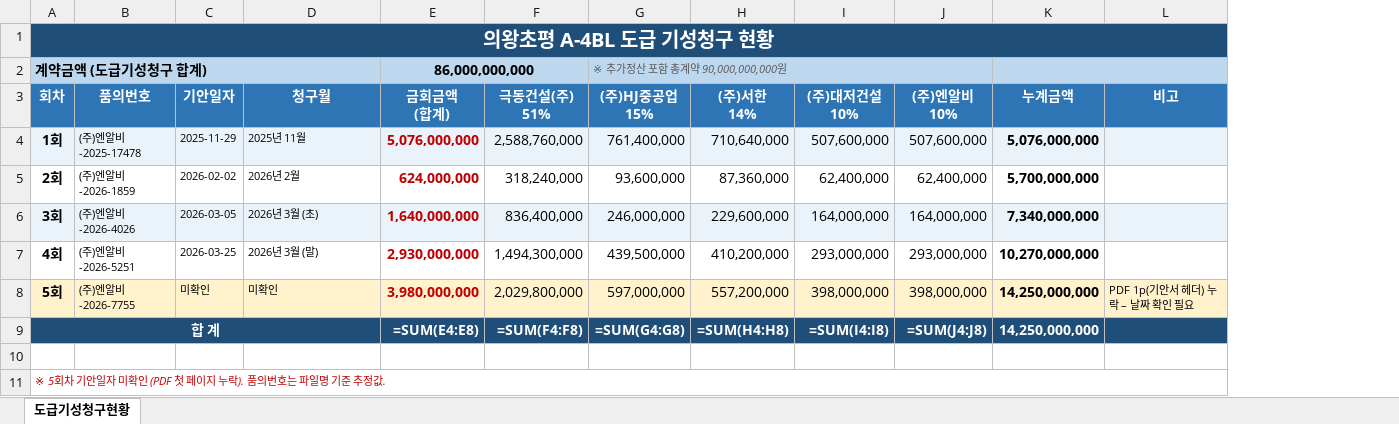
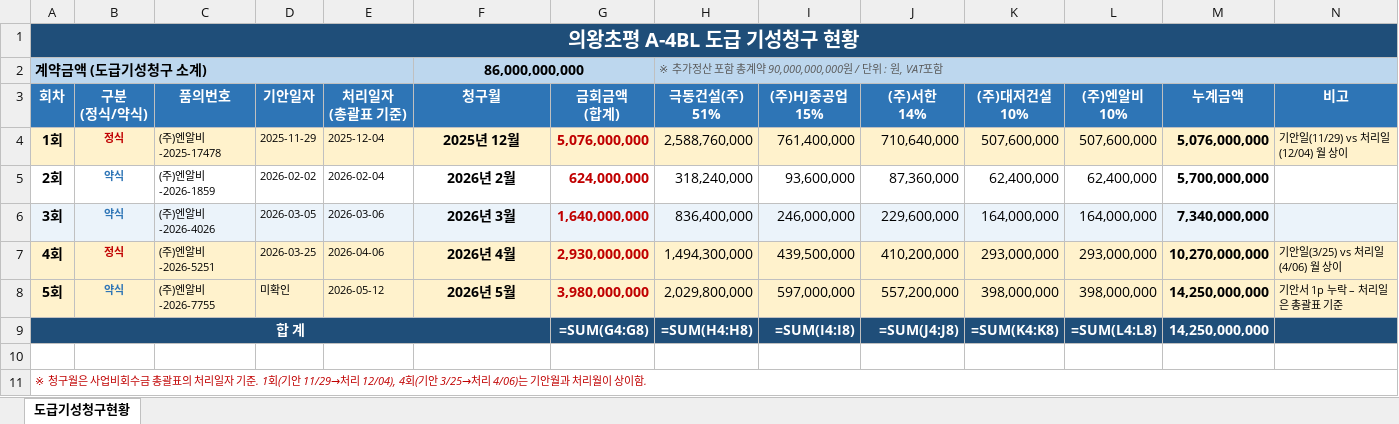
Before and after one commit to kangsoyeong/NRB, an Excel workbook: 의왕초평_도급기성청구현황.xlsx, sheet 도급기성청구현황, drawn as a sheet; values as stored, in another font and other column widths than the file's, no borders; formulas without a stored value are shown as written; removed rows and columns are numbered as before the commit, all else as after; the diff names each change by its address in the sheet, - before the commit and + after, or states it on an @@ line.

```diff
--- a/의왕초평_도급기성청구현황.xlsx (sheet 도급기성청구현황)
+++ b/의왕초평_도급기성청구현황.xlsx (sheet 도급기성청구현황)
+column B (구분 (정식/약식)), rows 4-8: 정식 | 약식 | 약식 | 정식 | 약식
+column E (처리일자 (총괄표 기준)), rows 4-8: 2025-12-04 | 2026-02-04 | 2026-03-06 | 2026-04-06 | 2026-05-12
-row 2: 계약금액 (도급기성청구 합계) |  |  |  | 86,000,000,000 |  | ※ 추가정산 포함 총계약 90,000,000,000원
+row 2: 계약금액 (도급기성청구 소계) |  |  |  |  | 86,000,000,000 |  | ※ 추가정산 포함 총계약 90,000,000,000원 / 단위 : 원, VAT포함
-A4 fill: #EBF3FA
+A4 fill: #FFF2CC
-C4:D4 fill: #EBF3FA
+C4:D4 fill: #FFF2CC
-F4 (청구월): 2025년 11월
+F4 (청구월): 2025년 12월
-F4:N4 fill: #EBF3FA
+F4:N4 fill: #FFF2CC
@@ F4:F8 bold: off → on, text size: larger, alignment: left → center @@
-N4 (비고): (empty)
+N4 (비고): 기안일(11/29) vs 처리일(12/04) 월 상이
-F6 (청구월): 2026년 3월 (초)
+F6 (청구월): 2026년 3월
-A7 fill: none
+A7 fill: #FFF2CC
-C7:D7 fill: none
+C7:D7 fill: #FFF2CC
-F7 (청구월): 2026년 3월 (말)
+F7 (청구월): 2026년 4월
-F7:N7 fill: none
+F7:N7 fill: #FFF2CC
-N7 (비고): (empty)
+N7 (비고): 기안일(3/25) vs 처리일(4/06) 월 상이
-F8 (청구월): 미확인
+F8 (청구월): 2026년 5월
-N8 (비고): PDF 1p(기안서 헤더) 누락 – 날짜 확인 필요
+N8 (비고): 기안서 1p 누락 – 처리일은 총괄표 기준
-G9 (금회금액 (합계)): =SUM(E4:E8)
+G9 (금회금액 (합계)): =SUM(G4:G8)
-H9 (극동건설(주) 51%): =SUM(F4:F8)
+H9 (극동건설(주) 51%): =SUM(H4:H8)
-I9 ((주)HJ중공업 15%): =SUM(G4:G8)
+I9 ((주)HJ중공업 15%): =SUM(I4:I8)
-J9 ((주)서한 14%): =SUM(H4:H8)
+J9 ((주)서한 14%): =SUM(J4:J8)
-K9 ((주)대저건설 10%): =SUM(I4:I8)
+K9 ((주)대저건설 10%): =SUM(K4:K8)
-L9 ((주)엔알비 10%): =SUM(J4:J8)
+L9 ((주)엔알비 10%): =SUM(L4:L8)
-A11 (회차): ※ 5회차 기안일자 미확인 (PDF 첫 페이지 누락). 품의번호는 파일명 기준 추정값.
+A11 (회차): ※ 청구월은 사업비회수금 총괄표의 처리일자 기준. 1회(기안 11/29→처리 12/04), 4회(기안 3/25→처리 4/06)는 기안월과 처리월이 상이함.
```
Also changed, not shown: 1 other file.
